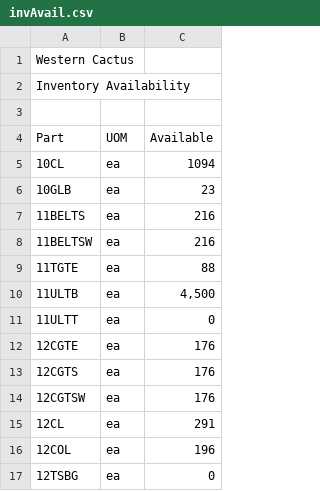
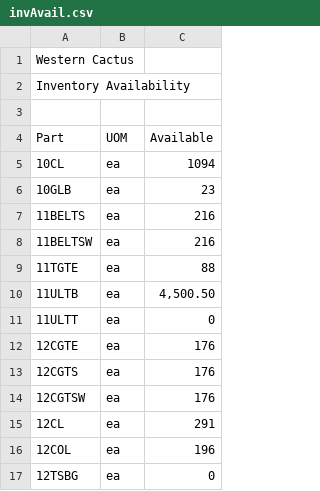
Before and after one commit to marufkhan20/pricing-system, a CSV file: product-data/invAvail.csv, drawn as a sheet; only a part is shown.

```diff
--- a/product-data/invAvail.csv
+++ b/product-data/invAvail.csv
@@ -9,3 +9,3 @@ Part,UOM,Available
 11TGTE,ea,88
-11ULTB,ea,"4,500"
+11ULTB,ea,"4,500.50"
 11ULTT,ea,0
```
Also changed, not shown: 4 other files.
